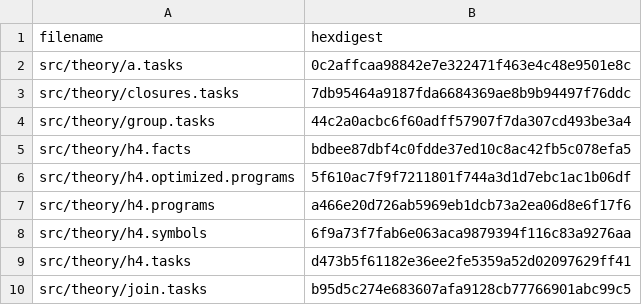
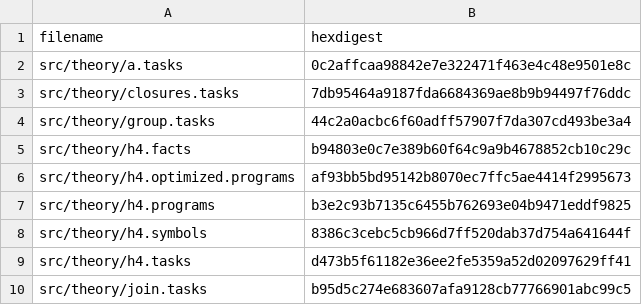
Before and after one commit to fritzo/pomagma, a CSV file: vetted_hashes.csv, drawn as a sheet; only a part is shown; the diff covers the shown part only.

```diff
--- a/vetted_hashes.csv
+++ b/vetted_hashes.csv
@@ -4,6 +4,6 @@ src/theory/closures.tasks,7db95464a9187fda6684369ae8b9b94497f76ddc
 src/theory/group.tasks,44c2a0acbc6f60adff57907f7da307cd493be3a4
-src/theory/h4.facts,bdbee87dbf4c0fdde37ed10c8ac42fb5c078efa5
-src/theory/h4.optimized.programs,5f610ac7f9f7211801f744a3d1d7ebc1ac1b06df
-src/theory/h4.programs,a466e20d726ab5969eb1dcb73a2ea06d8e6f17f6
-src/theory/h4.symbols,6f9a73f7fab6e063aca9879394f116c83a9276aa
+src/theory/h4.facts,b94803e0c7e389b60f64c9a9b4678852cb10c29c
+src/theory/h4.optimized.programs,af93bb5bd95142b8070ec7ffc5ae4414f2995673
+src/theory/h4.programs,b3e2c93b7135c6455b762693e04b9471eddf9825
+src/theory/h4.symbols,8386c3cebc5cb966d7ff520dab37d754a641644f
 src/theory/h4.tasks,d473b5f61182e36ee2fe5359a52d02097629ff41
```
Also changed, not shown: 20 edited cells elsewhere in this file.
